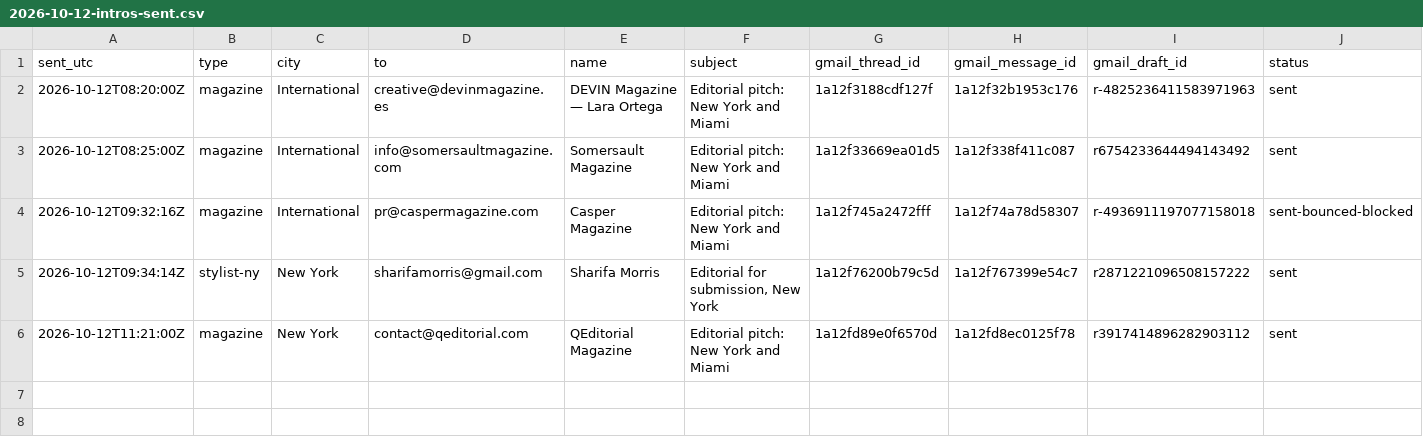
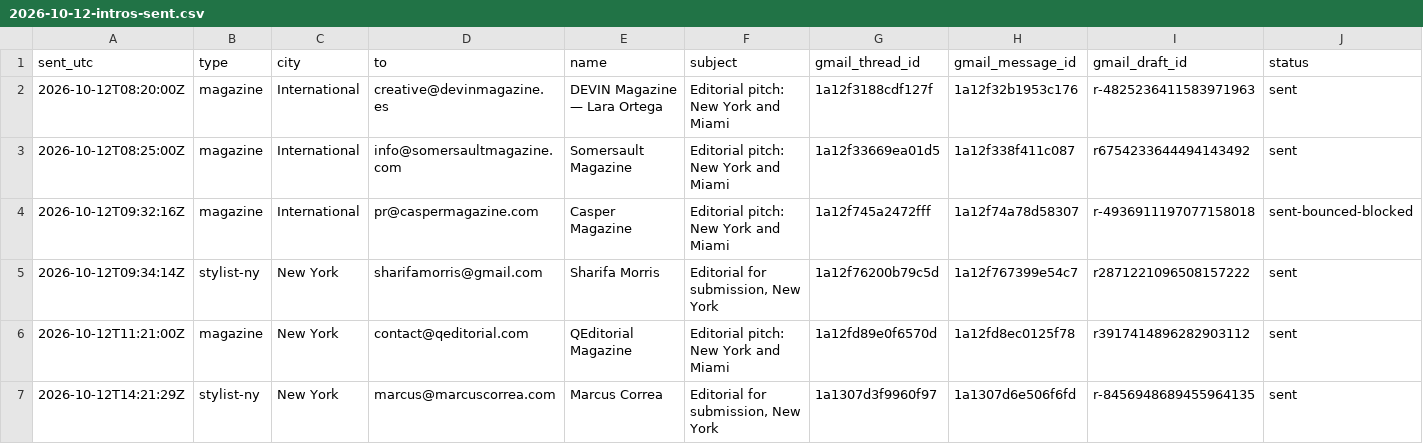
Before and after one commit to aidantorrence2/aidan-modern, a CSV file: marketing/outreach-log/2026-10-12-intros-sent.csv, drawn as a sheet; only a part is shown; rows hold the shown columns only; the diff names each change by its address in the sheet, - before the commit and + after, or states it on an @@ line.

Commit message:
Log Marcus Correa introduction

```diff
--- a/marketing/outreach-log/2026-10-12-intros-sent.csv
+++ b/marketing/outreach-log/2026-10-12-intros-sent.csv
+row 7: 2026-10-12T14:21:29Z | stylist-ny | New York | marcus@marcuscorrea.com | Marcus Correa | Editorial for submission, New York | 1a1307d3f9960f97 | 1a1307d6e506f6fd | r-8456948689455964135 | sent
```
